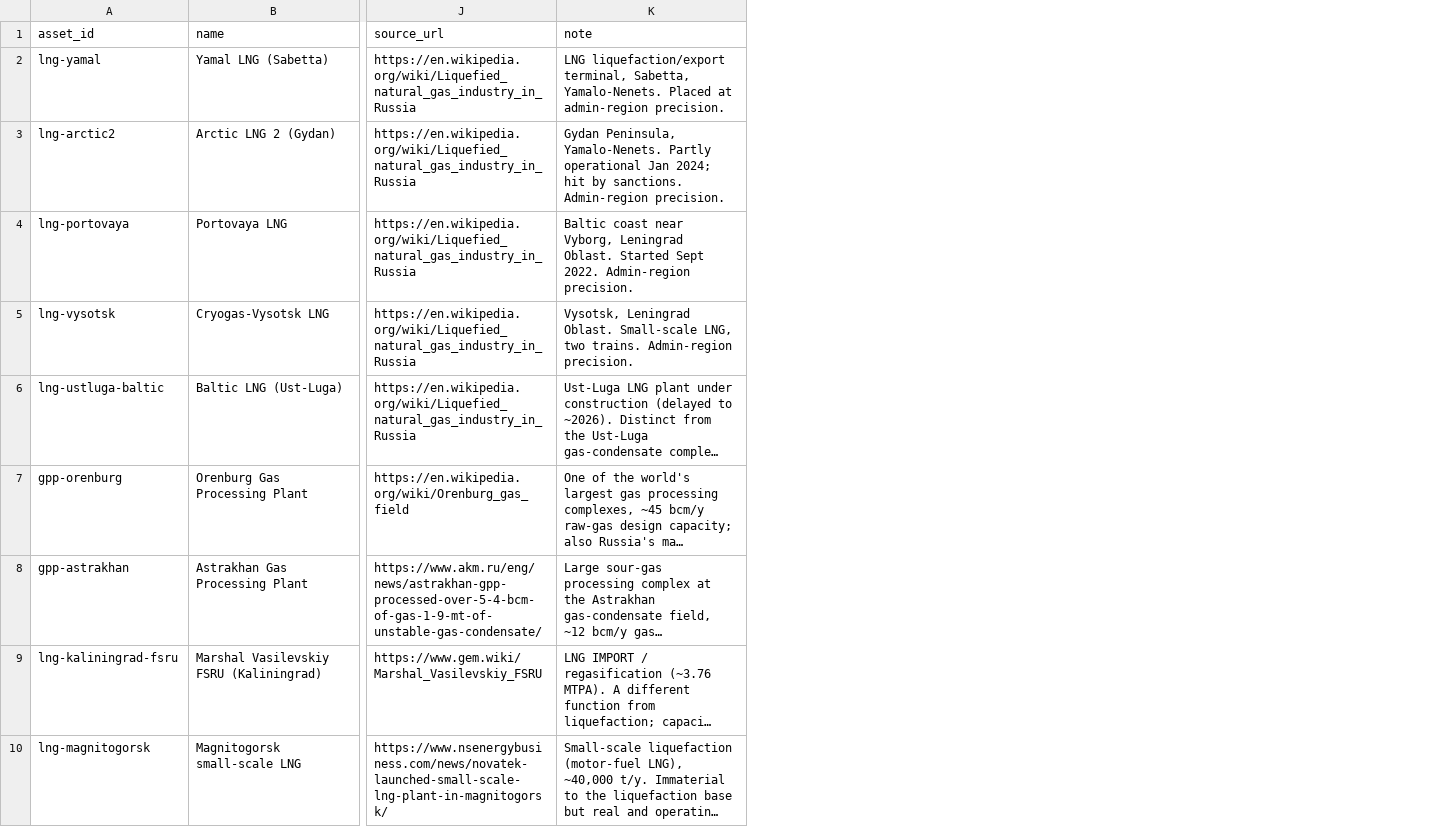
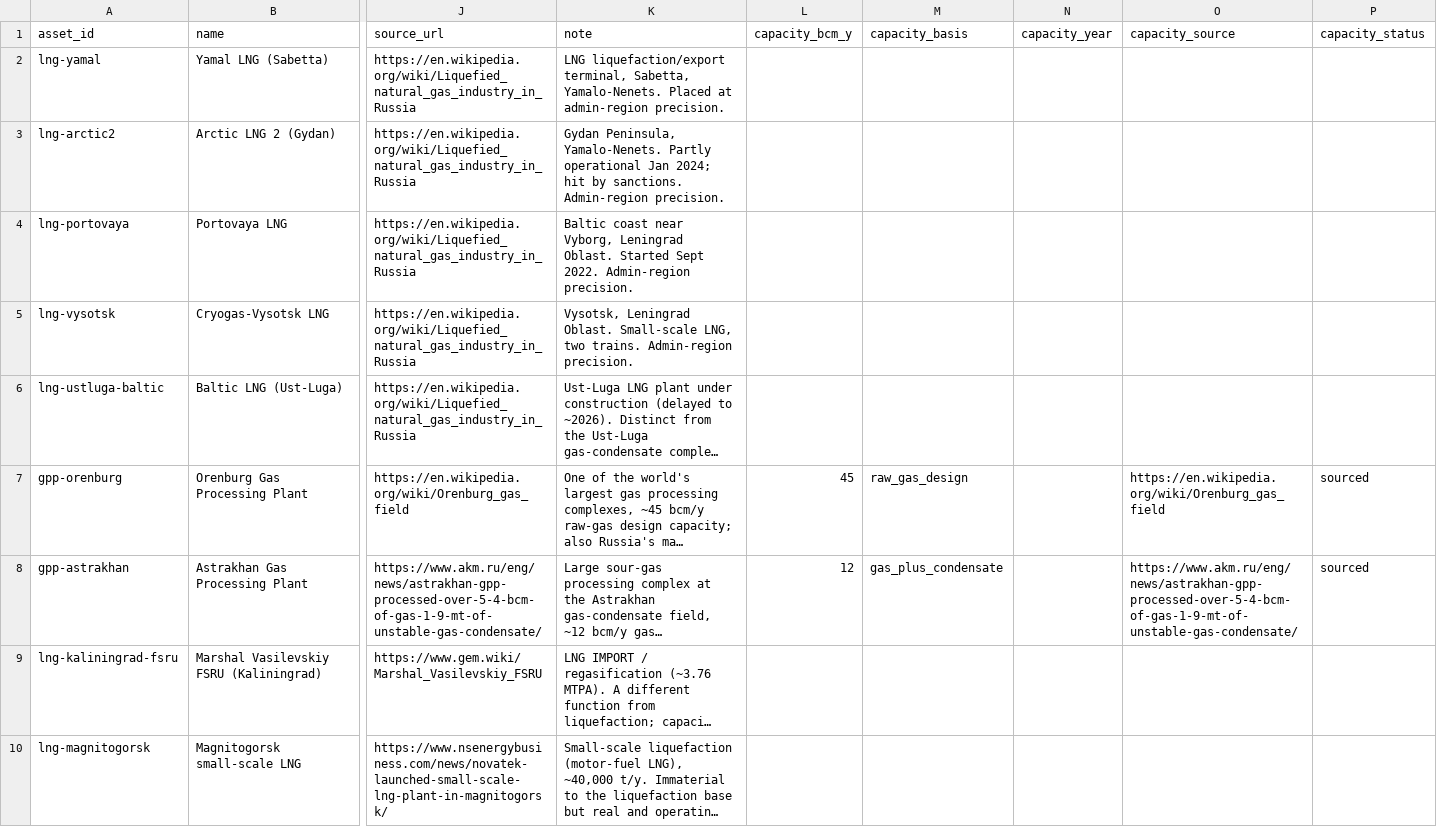
Before and after one commit to Biomusician/russian-energy-dashboard, a CSV file: data/curated/assets_supplement.csv, drawn as a sheet; only a part is shown, gaps mark what is left out; long unchanged cells end in …; the diff names each change by its address in the sheet, - before the commit and + after, or states it on an @@ line.

```diff
--- a/data/curated/assets_supplement.csv
+++ b/data/curated/assets_supplement.csv
+column L (capacity_bcm_y), rows 7-8: 45 | 12
+column M (capacity_basis), rows 7-8: raw_gas_design | gas_plus_condensate
+column N (capacity_year), empty
+column O (capacity_source), rows 7-8: https://en.wikipedia.org/wiki/Orenburg_gas_field | https://www.akm.ru/eng/news/astrakhan-gpp-processed-over-5-4-bcm-of-gas-1-9-mt-of-unstable-gas-condensate/
+column P (capacity_status), rows 7-8: sourced | sourced
```
Also changed, not shown: 11 other files.
